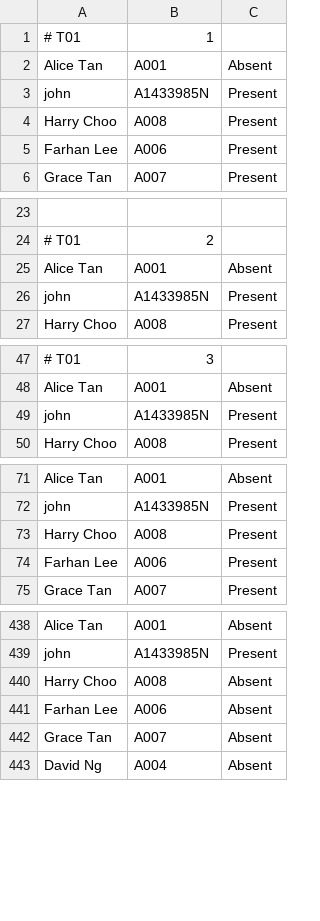
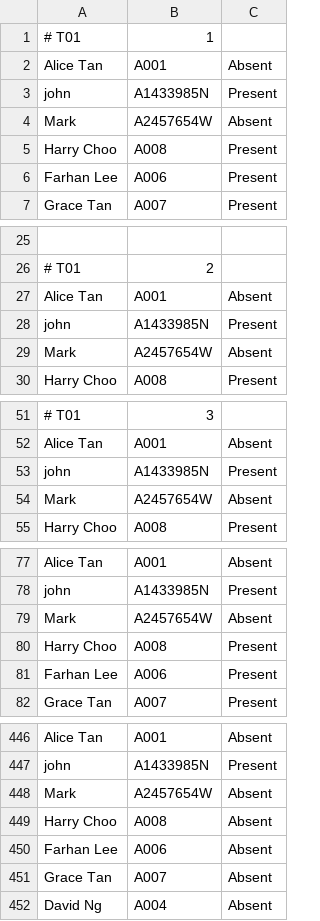
Before and after one commit to wongyihao02/tp, a CSV file: data/AttendanceFile.csv, drawn as a sheet; only a part is shown, gaps mark what is left out; the diff covers the shown part only; the diff names each change by its address in the sheet, - before the commit and + after, or states it on an @@ line.

```diff
--- a/data/AttendanceFile.csv
+++ b/data/AttendanceFile.csv
+row 4: Mark | A2457654W | Absent
+row 29: Mark | A2457654W | Absent
+row 54: Mark | A2457654W | Absent
+row 79: Mark | A2457654W | Absent
+row 448: Mark | A2457654W | Absent
```
Also changed, not shown: 5 added rows elsewhere in this file, 1 other file.
